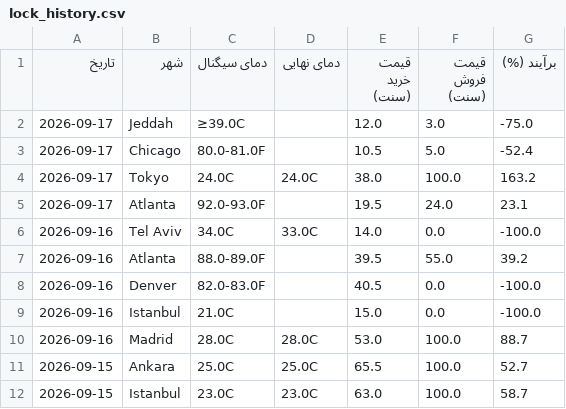
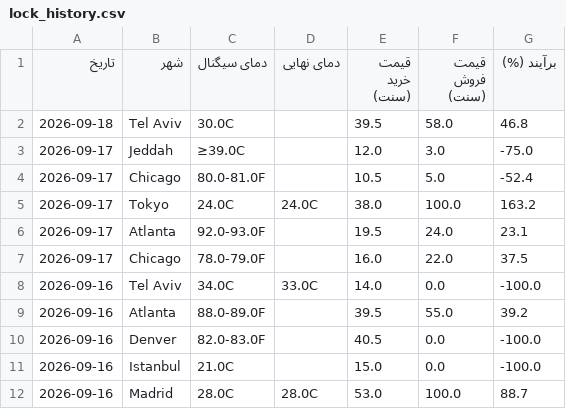
Before and after one commit to ericlamar008/weatherbot, a CSV file: docs/lock_history.csv, drawn as a sheet; only a part is shown; the shorter side is filled out with more unchanged rows; the diff names each change by its address in the sheet, - before the commit and + after, or states it on an @@ line.

```diff
--- a/docs/lock_history.csv
+++ b/docs/lock_history.csv
+row 2: 2026-09-18 | Tel Aviv | 30.0C |  | 39.5 | 58.0 | 46.8
+row 7: 2026-09-17 | Chicago | 78.0-79.0F |  | 16.0 | 22.0 | 37.5
```
Also changed, not shown: 56 other files.
